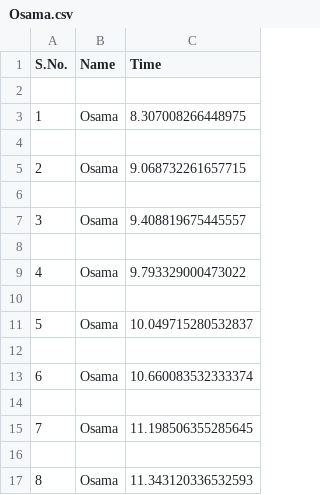
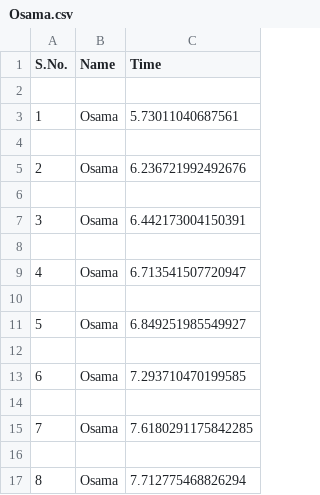
Before and after one commit to Chandra-sena/Final-Project, a CSV file: Facial-Recognition-for-Crime-Detection-master/Osama.csv, drawn as a sheet.

```diff
--- a/Facial-Recognition-for-Crime-Detection-master/Osama.csv
+++ b/Facial-Recognition-for-Crime-Detection-master/Osama.csv
@@ -2,16 +2,16 @@ S.No.,Name,Time
 
-1,Osama,8.307008266448975
+1,Osama,5.73011040687561
 
-2,Osama,9.068732261657715
+2,Osama,6.236721992492676
 
-3,Osama,9.408819675445557
+3,Osama,6.442173004150391
 
-4,Osama,9.793329000473022
+4,Osama,6.713541507720947
 
-5,Osama,10.049715280532837
+5,Osama,6.849251985549927
 
-6,Osama,10.660083532333374
+6,Osama,7.293710470199585
 
-7,Osama,11.198506355285645
+7,Osama,7.6180291175842285
 
-8,Osama,11.343120336532593
+8,Osama,7.712775468826294
```
Also changed, not shown: 21 other files.
